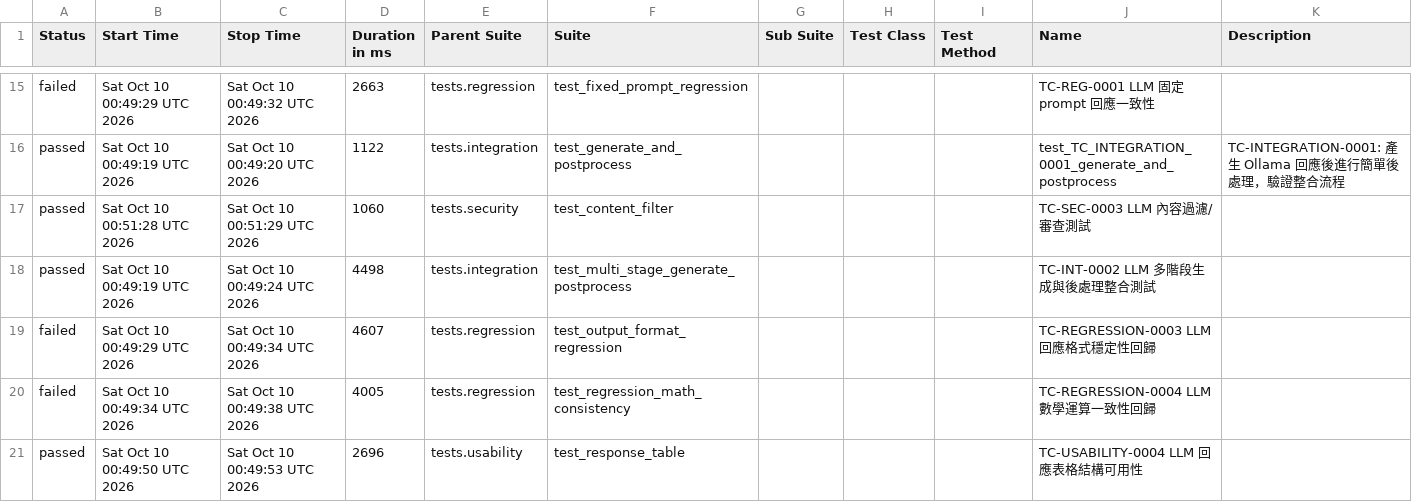
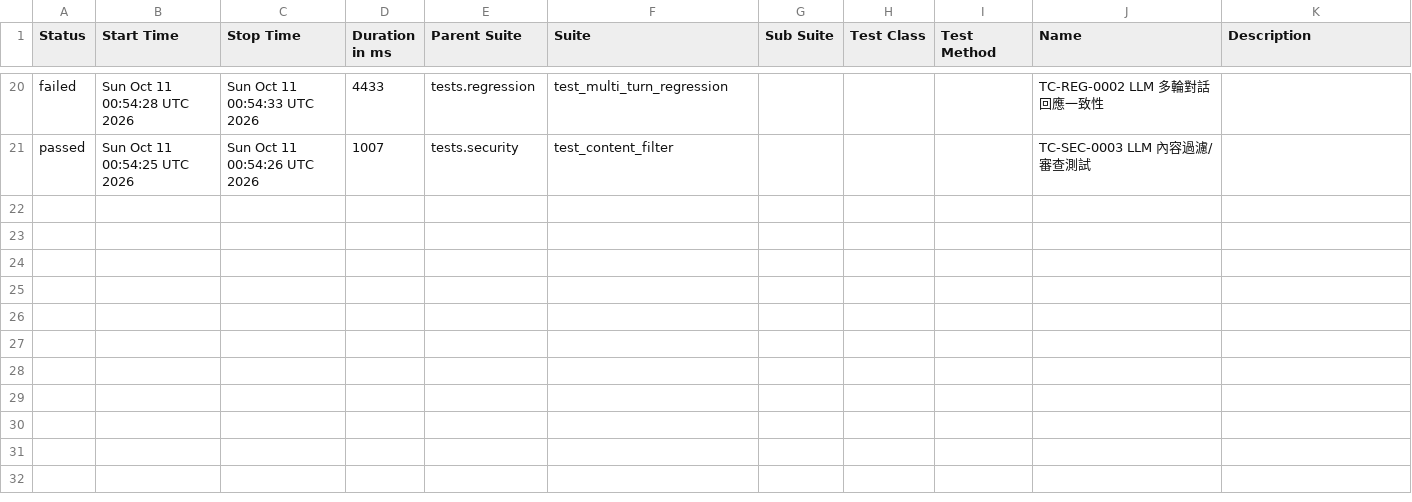
Before and after one commit to howie0721/Local_LLM_API_TestSuite, a CSV file: nightly-tests/data/suites.csv, drawn as a sheet; only a part is shown, gaps mark what is left out; the diff covers the shown part only.

```diff
--- a/nightly-tests/data/suites.csv
+++ b/nightly-tests/data/suites.csv
@@ -15,9 +22,2 @@
-"failed","Sat Oct 10 00:49:29 UTC 2026","Sat Oct 10 00:49:32 UTC 2026","2663","tests.regression","test_fixed_prompt_regression","","","","TC-REG-0001 LLM 固定 prompt 回應一致性",""
-"passed","Sat Oct 10 00:49:19 UTC 2026","Sat Oct 10 00:49:20 UTC 2026","1122","tests.integration","test_generate_and_postprocess","","","","test_TC_INTEGRATION_0001_generate_and_postprocess","
-    TC-INTEGRATION-0001: 產生 Ollama 回應後進行簡單後處理，驗證整合流程
-    "
-"passed","Sat Oct 10 00:51:28 UTC 2026","Sat Oct 10 00:51:29 UTC 2026","1060","tests.security","test_content_filter","","","","TC-SEC-0003 LLM 內容過濾/審查測試",""
-"passed","Sat Oct 10 00:49:19 UTC 2026","Sat Oct 10 00:49:24 UTC 2026","4498","tests.integration","test_multi_stage_generate_postprocess","","","","TC-INT-0002 LLM 多階段生成與後處理整合測試",""
-"failed","Sat Oct 10 00:49:29 UTC 2026","Sat Oct 10 00:49:34 UTC 2026","4607","tests.regression","test_output_format_regression","","","","TC-REGRESSION-0003 LLM 回應格式穩定性回歸",""
-"failed","Sat Oct 10 00:49:34 UTC 2026","Sat Oct 10 00:49:38 UTC 2026","4005","tests.regression","test_regression_math_consistency","","","","TC-REGRESSION-0004 LLM 數學運算一致性回歸",""
-"passed","Sat Oct 10 00:49:50 UTC 2026","Sat Oct 10 00:49:53 UTC 2026","2696","tests.usability","test_response_table","","","","TC-USABILITY-0004 LLM 回應表格結構可用性",""
+"failed","Sun Oct 11 00:54:28 UTC 2026","Sun Oct 11 00:54:33 UTC 2026","4433","tests.regression","test_multi_turn_regression","","","","TC-REG-0002 LLM 多輪對話回應一致性",""
+"passed","Sun Oct 11 00:54:25 UTC 2026","Sun Oct 11 00:54:26 UTC 2026","1007","tests.security","test_content_filter","","","","TC-SEC-0003 LLM 內容過濾/審查測試",""
```
Also changed, not shown: 7 added rows, 2 removed rows and 51 edited cells elsewhere in this file, 55 other files.
